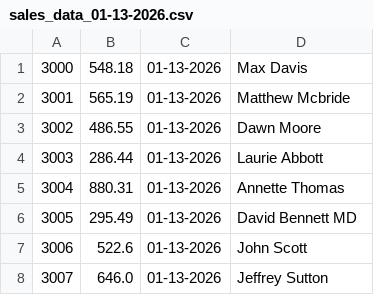
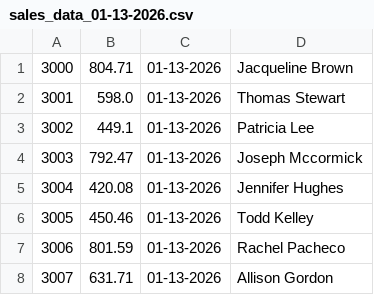
Before and after one commit to SirAdaz/Atelier2BigData-DataLake-i1, a CSV file: bronze/sales_data_01-13-2026.csv, drawn as a sheet.

```diff
--- a/bronze/sales_data_01-13-2026.csv
+++ b/bronze/sales_data_01-13-2026.csv
@@ -1,8 +1,8 @@
-3000, 548.18, 01-13-2026, Max Davis
-3001, 565.19, 01-13-2026, Matthew Mcbride
-3002, 486.55, 01-13-2026, Dawn Moore
-3003, 286.44, 01-13-2026, Laurie Abbott
-3004, 880.31, 01-13-2026, Annette Thomas
-3005, 295.49, 01-13-2026, David Bennett MD
-3006, 522.6, 01-13-2026, John Scott
-3007, 646.0, 01-13-2026, Jeffrey Sutton
+3000, 804.71, 01-13-2026, Jacqueline Brown
+3001, 598.0, 01-13-2026, Thomas Stewart
+3002, 449.1, 01-13-2026, Patricia Lee
+3003, 792.47, 01-13-2026, Joseph Mccormick
+3004, 420.08, 01-13-2026, Jennifer Hughes
+3005, 450.46, 01-13-2026, Todd Kelley
+3006, 801.59, 01-13-2026, Rachel Pacheco
+3007, 631.71, 01-13-2026, Allison Gordon
```
Also changed, not shown: bronze/sales_data_01-10-2026.csv, bronze/sales_data_01-14-2026.csv, 34 other files.
